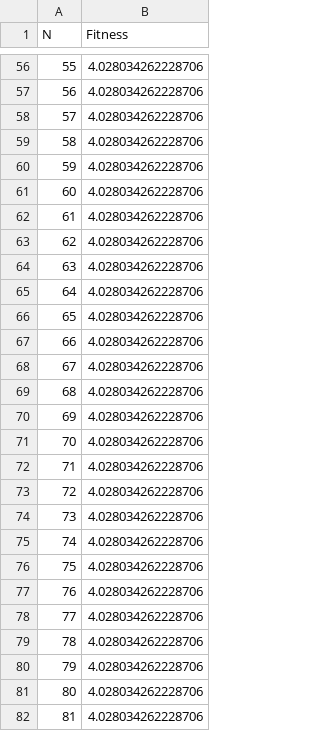
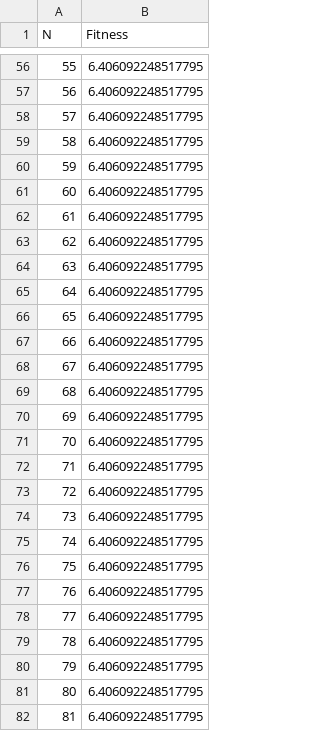
Before and after one commit to minasilva2003/survival-of-the-softest, a CSV file: students/results/genetic_algorithm/official_experiments/Walker-v0/walking/best_fit_run_1.csv, drawn as a sheet; only a part is shown, gaps mark what is left out; the diff covers the shown part only.

```diff
--- a/students/results/genetic_algorithm/official_experiments/Walker-v0/walking/best_fit_run_1.csv
+++ b/students/results/genetic_algorithm/official_experiments/Walker-v0/walking/best_fit_run_1.csv
@@ -56,27 +56,27 @@ N,Fitness
-55,4.028034262228706
-56,4.028034262228706
-57,4.028034262228706
-58,4.028034262228706
-59,4.028034262228706
-60,4.028034262228706
-61,4.028034262228706
-62,4.028034262228706
-63,4.028034262228706
-64,4.028034262228706
-65,4.028034262228706
-66,4.028034262228706
-67,4.028034262228706
-68,4.028034262228706
-69,4.028034262228706
-70,4.028034262228706
-71,4.028034262228706
-72,4.028034262228706
-73,4.028034262228706
-74,4.028034262228706
-75,4.028034262228706
-76,4.028034262228706
-77,4.028034262228706
-78,4.028034262228706
-79,4.028034262228706
-80,4.028034262228706
-81,4.028034262228706
+55,6.406092248517795
+56,6.406092248517795
+57,6.406092248517795
+58,6.406092248517795
+59,6.406092248517795
+60,6.406092248517795
+61,6.406092248517795
+62,6.406092248517795
+63,6.406092248517795
+64,6.406092248517795
+65,6.406092248517795
+66,6.406092248517795
+67,6.406092248517795
+68,6.406092248517795
+69,6.406092248517795
+70,6.406092248517795
+71,6.406092248517795
+72,6.406092248517795
+73,6.406092248517795
+74,6.406092248517795
+75,6.406092248517795
+76,6.406092248517795
+77,6.406092248517795
+78,6.406092248517795
+79,6.406092248517795
+80,6.406092248517795
+81,6.406092248517795
```
Also changed, not shown: 74 edited cells elsewhere in this file, 34 other files.
